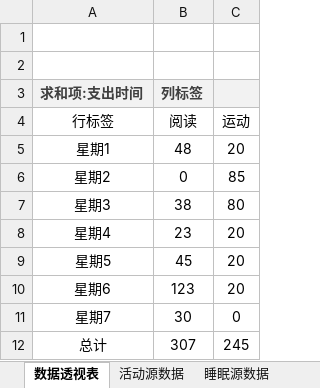
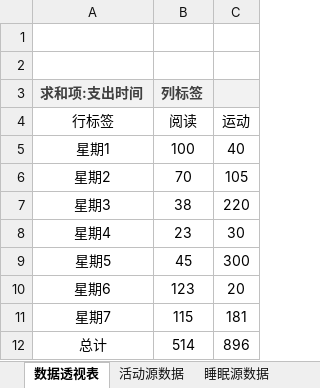
Before and after one commit to sperm-whale-42/TimeFish, an Excel workbook: 时间分配情况.xlsx, sheet 数据透视表, drawn as a sheet; values as stored, in another font and other column widths than the file's, no borders; charts and pictures not drawn; the diff names each change by its address in the sheet, - before the commit and + after, or states it on an @@ line.

```diff
--- a/时间分配情况.xlsx (sheet 数据透视表)
+++ b/时间分配情况.xlsx (sheet 数据透视表)
-B5 (列标签): 48
+B5 (列标签): 100
-C5: 20
+C5: 40
-B6 (列标签): 0
+B6 (列标签): 70
-C6: 85
+C6: 105
-C7: 80
+C7: 220
-C8: 20
+C8: 30
-C9: 20
+C9: 300
-B11 (列标签): 30
+B11 (列标签): 115
-C11: 0
+C11: 181
-B12 (列标签): 307
+B12 (列标签): 514
-C12: 245
+C12: 896
```
Also changed, not shown: sheet 活动源数据, sheet 睡眠源数据, charts or pictures.
